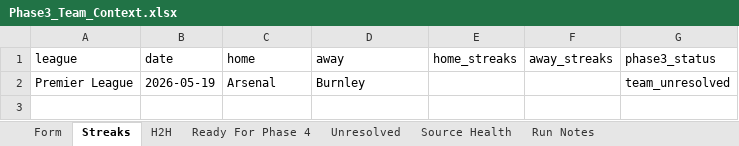
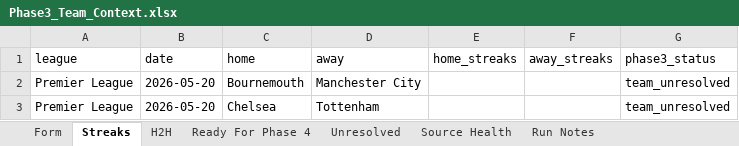
Before and after one commit to Looneyz25/SoccerStats, an Excel workbook: docs/agent-system/outputs/Phase3_Team_Context.xlsx, sheet Streaks, drawn as a sheet; values as stored, in another font and other column widths than the file's, no borders; addresses are those after the commit; the diff names each change by its address in the sheet, - before the commit and + after, or states it on an @@ line.

```diff
--- a/docs/agent-system/outputs/Phase3_Team_Context.xlsx (sheet Streaks)
+++ b/docs/agent-system/outputs/Phase3_Team_Context.xlsx (sheet Streaks)
+row 2: Premier League | 2026-05-20 | Bournemouth | Manchester City |  |  | team_unresolved
-B3 (date): 2026-05-19
+B3 (date): 2026-05-20
-C3 (home): Arsenal
+C3 (home): Chelsea
-D3 (away): Burnley
+D3 (away): Tottenham
```
Also changed, not shown: sheet Form, sheet Unresolved, sheet H2H, sheet Run Notes, sheet Source Health, docs/agent-system/outputs/Phase1_Fixture_Slate.xlsx, docs/agent-system/outputs/Phase2_Odds_Slate.xlsx, 34 other files.
